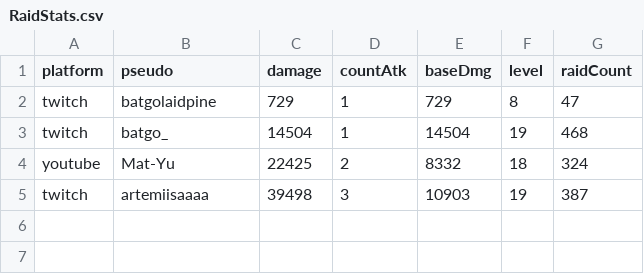
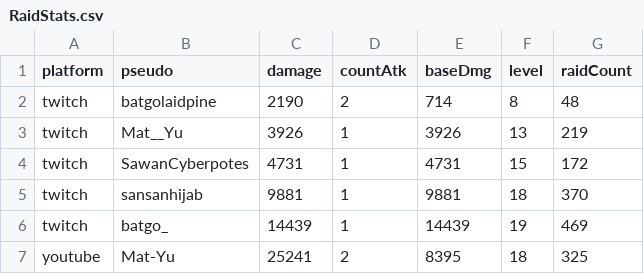
Before and after one commit to MythMega/mythmega.github.io, a CSV file: pokedexLive/assets/data/RaidStats.csv, drawn as a sheet.

```diff
--- a/pokedexLive/assets/data/RaidStats.csv
+++ b/pokedexLive/assets/data/RaidStats.csv
@@ -1,5 +1,7 @@
 platform;pseudo;damage;countAtk;baseDmg;level;raidCount
-twitch;batgolaidpine;729;1;729;8;47
-twitch;batgo_;14504;1;14504;19;468
-youtube;Mat-Yu;22425;2;8332;18;324
-twitch;artemiisaaaa;39498;3;10903;19;387
+twitch;batgolaidpine;2190;2;714;8;48
+twitch;Mat__Yu;3926;1;3926;13;219
+twitch;SawanCyberpotes;4731;1;4731;15;172
+twitch;sansanhijab;9881;1;9881;18;370
+twitch;batgo_;14439;1;14439;19;469
+youtube;Mat-Yu;25241;2;8395;18;325
```
Also changed, not shown: 6 other files.
